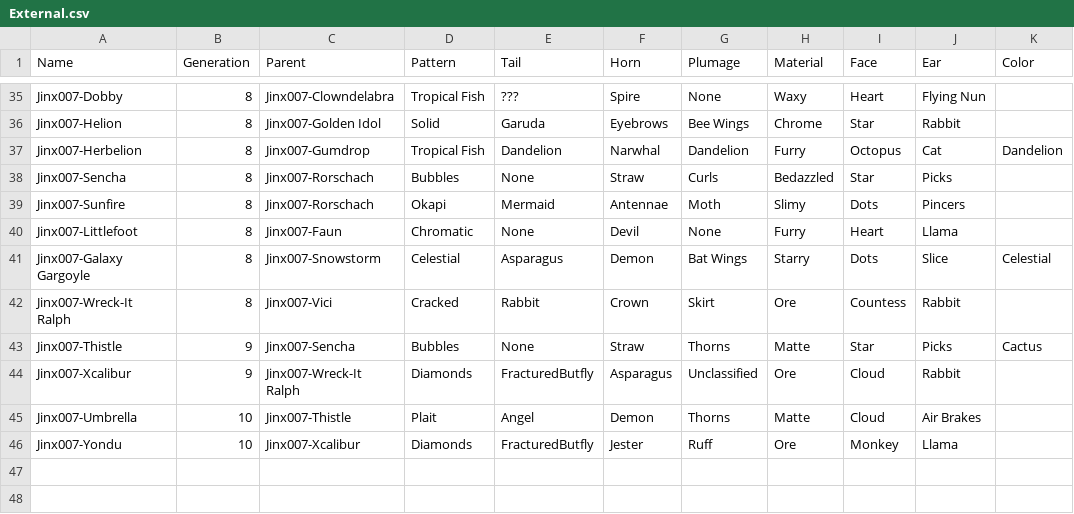
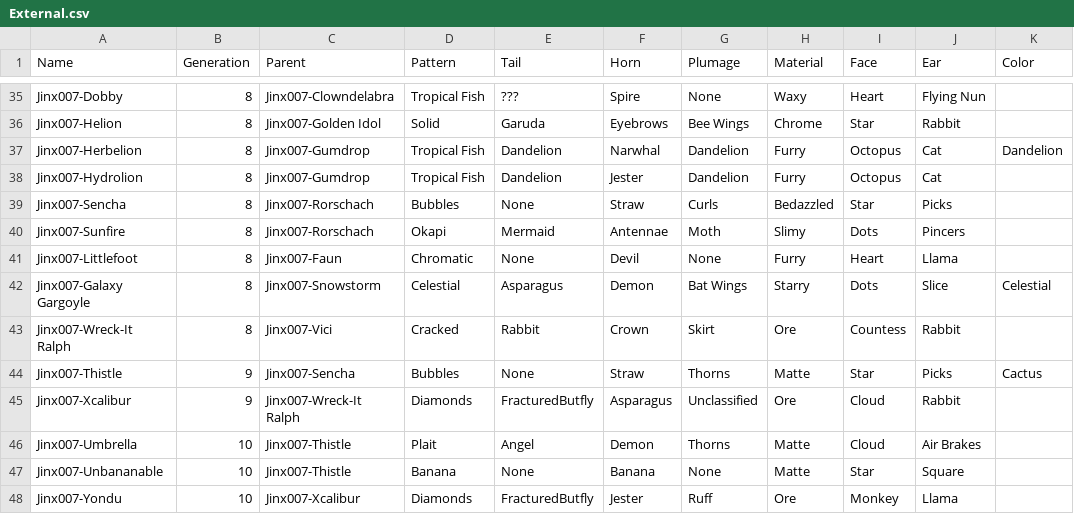
Before and after one commit to g1ddy/PeridotArchetypeFinder, a CSV file: assets/External.csv, drawn as a sheet; only a part is shown, gaps mark what is left out.

Commit message:
add external peridots

```diff
--- a/assets/External.csv
+++ b/assets/External.csv
@@ -37,2 +37,3 @@ Jinx007-Helion,8,Jinx007-Golden Idol,Solid,Garuda,Eyebrows,Bee Wings,Chrome,Star
 Jinx007-Herbelion,8,Jinx007-Gumdrop,Tropical Fish,Dandelion,Narwhal,Dandelion,Furry,Octopus,Cat,Dandelion
+Jinx007-Hydrolion,8,Jinx007-Gumdrop,Tropical Fish,Dandelion,Jester,Dandelion,Furry,Octopus,Cat,
 Jinx007-Sencha,8,Jinx007-Rorschach,Bubbles,None,Straw,Curls,Bedazzled,Star,Picks,
@@ -45,2 +46,3 @@ Jinx007-Xcalibur,9,Jinx007-Wreck-It Ralph,Diamonds,FracturedButfly,Asparagus,Unc
 Jinx007-Umbrella,10,Jinx007-Thistle,Plait,Angel,Demon,Thorns,Matte,Cloud,Air Brakes,
+Jinx007-Unbananable,10,Jinx007-Thistle,Banana,None,Banana,None,Matte,Star,Square,
 Jinx007-Yondu,10,Jinx007-Xcalibur,Diamonds,FracturedButfly,Jester,Ruff,Ore,Monkey,Llama,
```
Also changed, not shown: 2 other files.
